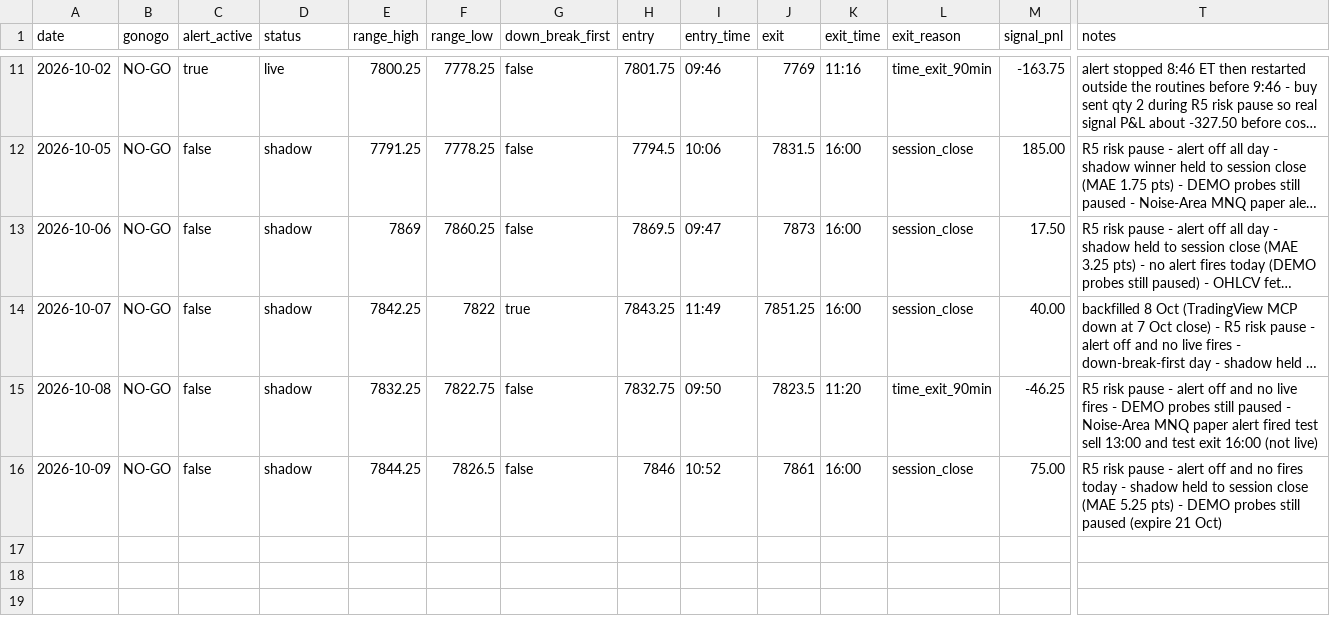
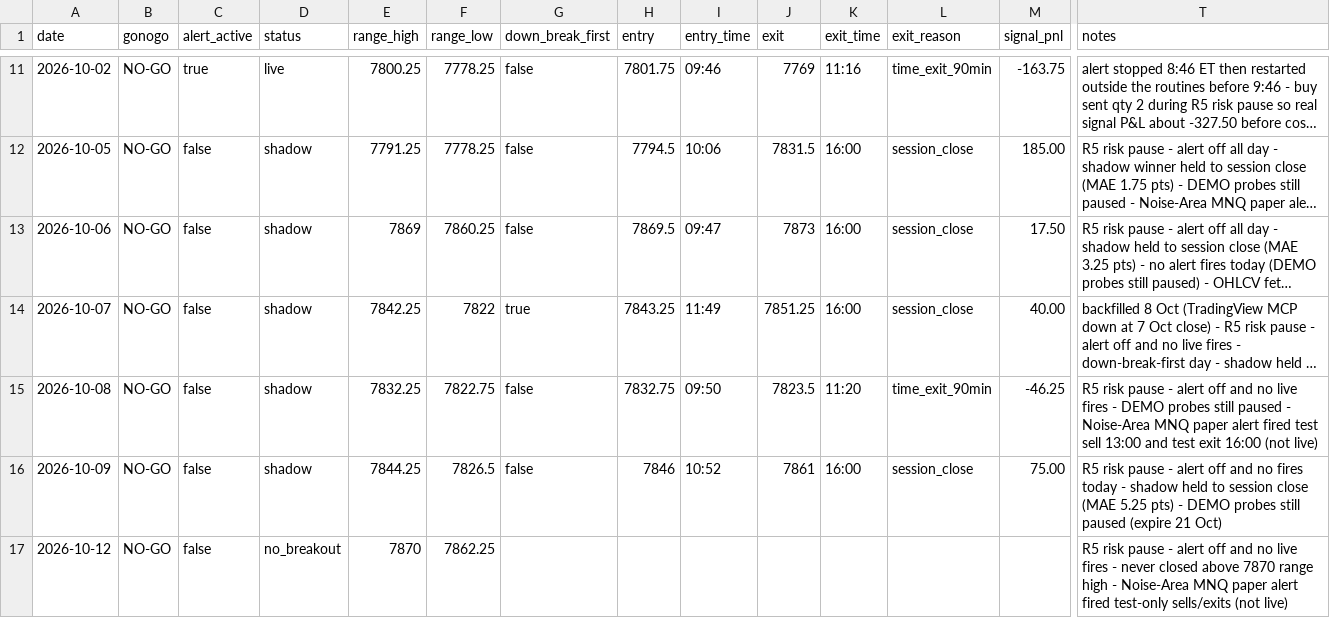
Before and after one commit to tosodo/QuantC, a CSV file: research/orb_breakout/ops/journal.csv, drawn as a sheet; only a part is shown, gaps mark what is left out; long unchanged cells end in …; rows hold the shown columns only; the diff names each change by its address in the sheet, - before the commit and + after, or states it on an @@ line.

```diff
--- a/research/orb_breakout/ops/journal.csv
+++ b/research/orb_breakout/ops/journal.csv
+row 17: 2026-10-12 | NO-GO | false | no_breakout | 7870 | 7862.25 |  |  |  |  |  |  |  | R5 risk pause - alert off and no live fires - never closed above 7870 range high - Noise-Area MNQ paper alert fired test-only sells/exits (not live)
```
